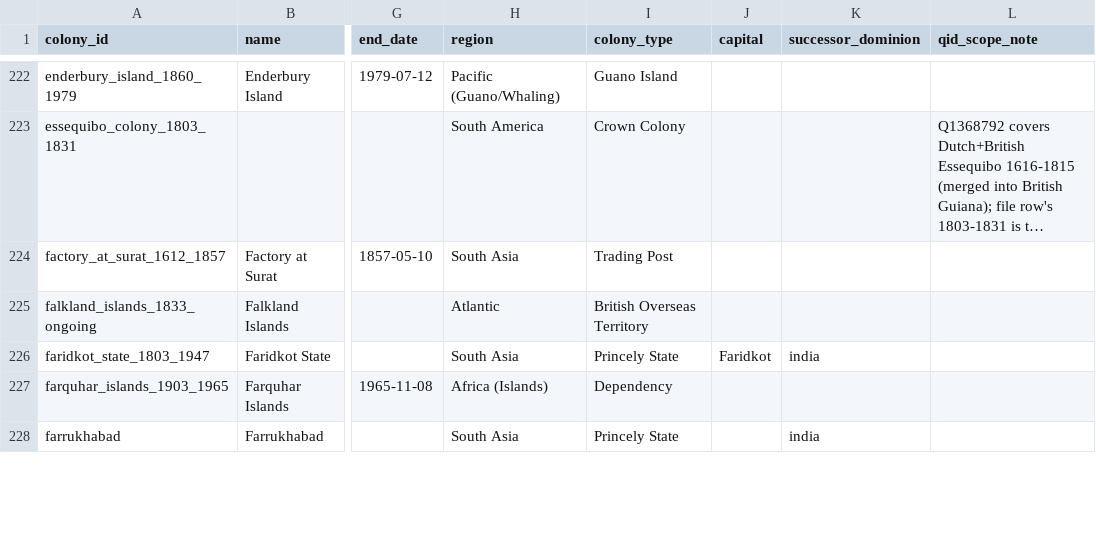
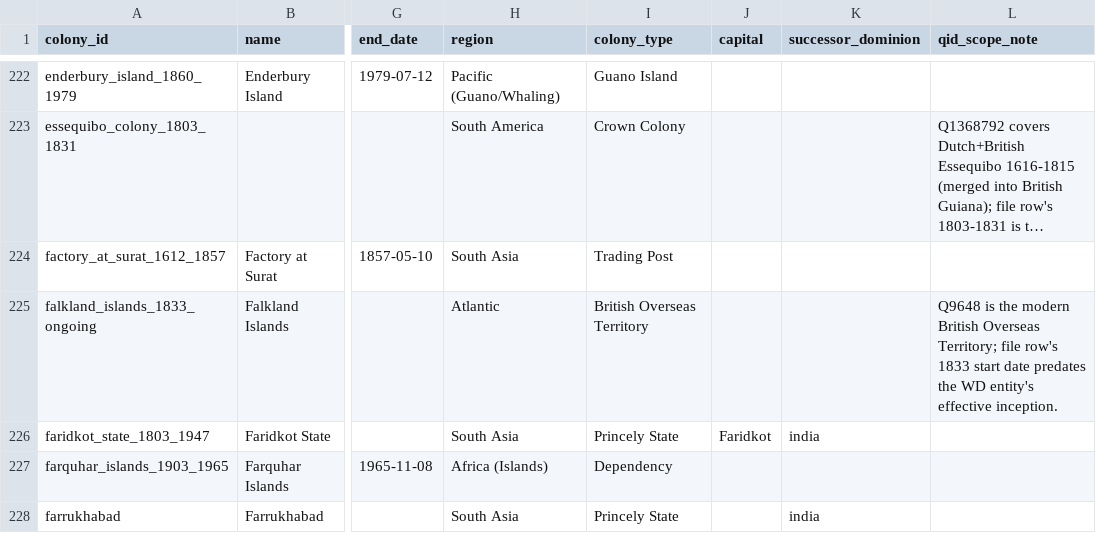
Before and after one commit to jburnford/empire-evolution-wpcs, a TSV file: data/qid_manifest.tsv, drawn as a sheet; only a part is shown, gaps mark what is left out; long unchanged cells end in …; the diff covers the shown part only; the diff names each change by its address in the sheet, - before the commit and + after, or states it on an @@ line.

```diff
--- a/data/qid_manifest.tsv
+++ b/data/qid_manifest.tsv
-L225 (qid_scope_note): (empty)
+L225 (qid_scope_note): Q9648 is the modern British Overseas Territory; file row's 1833 start date predates the WD entity's effective inception.
```
Also changed, not shown: 33 edited cells elsewhere in this file, 2 other files.
